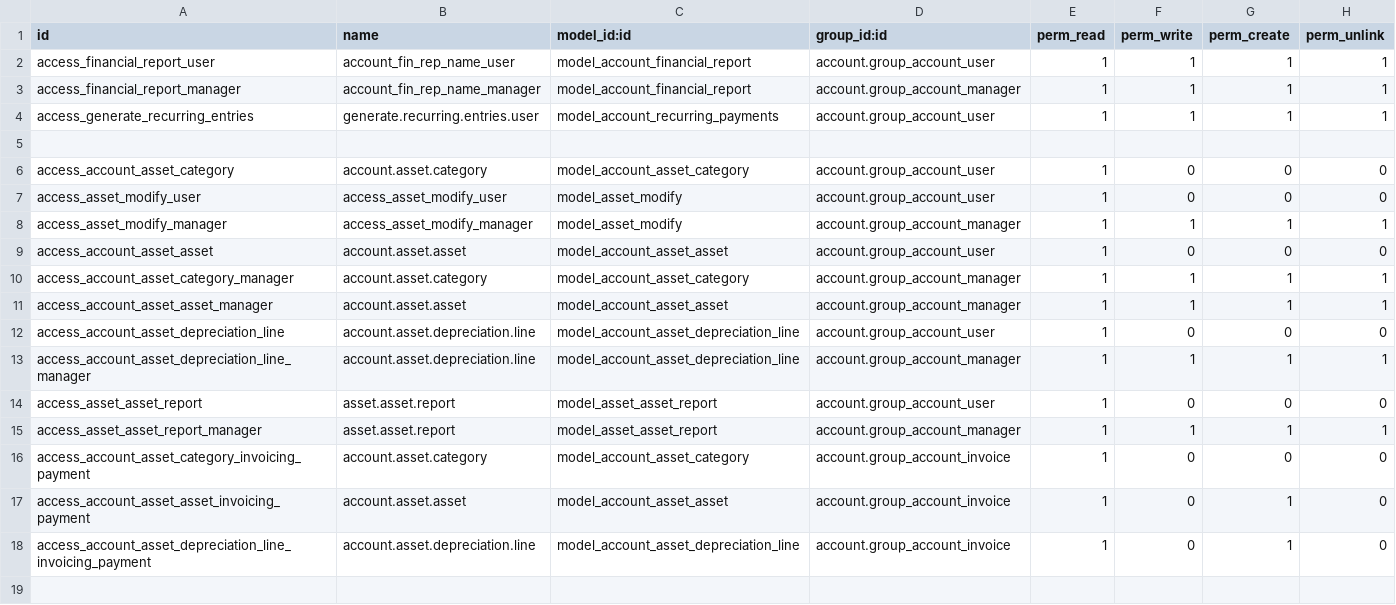
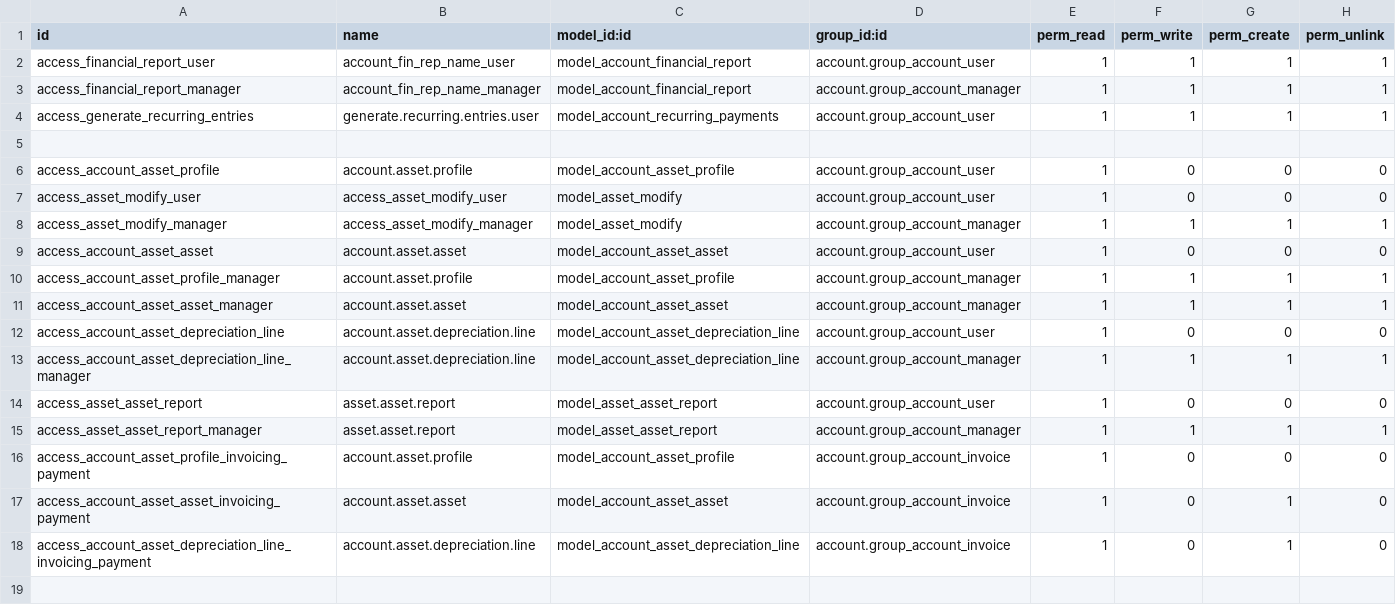
Before and after one commit to Shermine237/base_accounting_kit_16, a CSV file: security/ir.model.access.csv, drawn as a sheet; only a part is shown.

```diff
--- a/security/ir.model.access.csv
+++ b/security/ir.model.access.csv
@@ -5,3 +5,3 @@ access_generate_recurring_entries,generate.recurring.entries.user,model_account_
 
-access_account_asset_category,account.asset.category,model_account_asset_category,account.group_account_user,1,0,0,0
+access_account_asset_profile,account.asset.profile,model_account_asset_profile,account.group_account_user,1,0,0,0
 access_asset_modify_user,access_asset_modify_user,model_asset_modify,account.group_account_user,1,0,0,0
@@ -9,3 +9,3 @@ access_asset_modify_manager,access_asset_modify_manager,model_asset_modify,accou
 access_account_asset_asset,account.asset.asset,model_account_asset_asset,account.group_account_user,1,0,0,0
-access_account_asset_category_manager,account.asset.category,model_account_asset_category,account.group_account_manager,1,1,1,1
+access_account_asset_profile_manager,account.asset.profile,model_account_asset_profile,account.group_account_manager,1,1,1,1
 access_account_asset_asset_manager,account.asset.asset,model_account_asset_asset,account.group_account_manager,1,1,1,1
@@ -15,3 +15,3 @@ access_asset_asset_report,asset.asset.report,model_asset_asset_report,account.gr
 access_asset_asset_report_manager,asset.asset.report,model_asset_asset_report,account.group_account_manager,1,1,1,1
-access_account_asset_category_invoicing_payment,account.asset.category,model_account_asset_category,account.group_account_invoice,1,0,0,0
+access_account_asset_profile_invoicing_payment,account.asset.profile,model_account_asset_profile,account.group_account_invoice,1,0,0,0
 access_account_asset_asset_invoicing_payment,account.asset.asset,model_account_asset_asset,account.group_account_invoice,1,0,1,0
```
Also changed, not shown: 10 other files.
